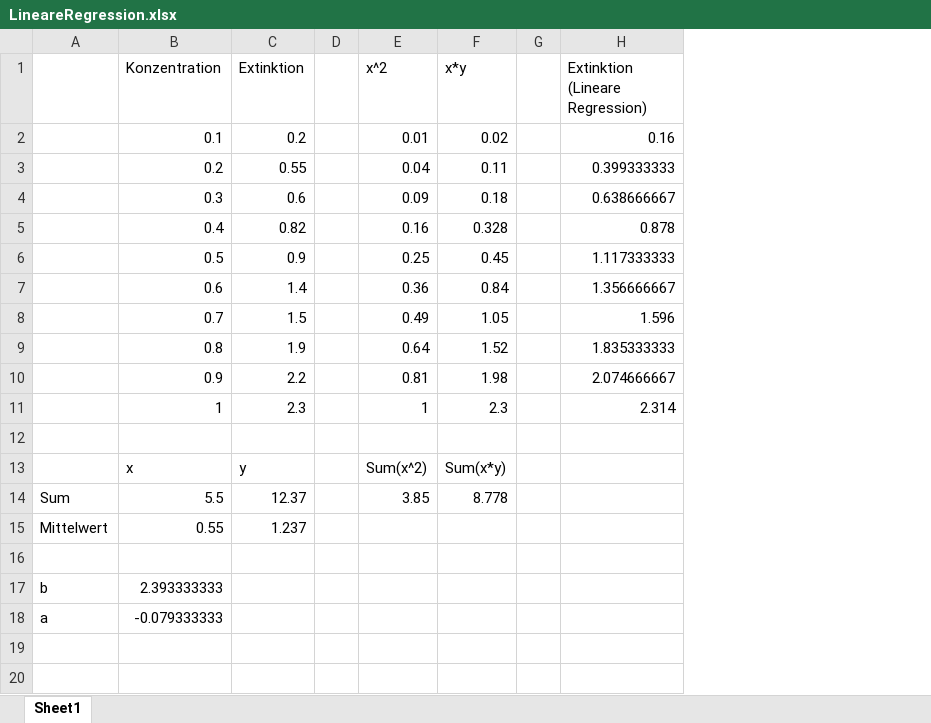
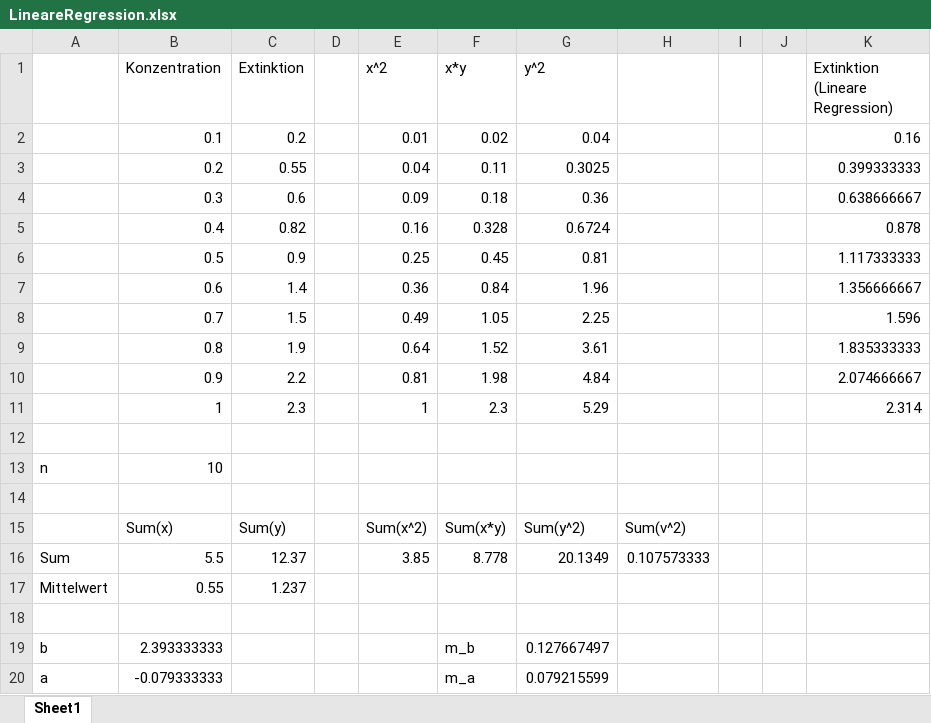
Before and after one commit to alsinmr/ConferenceExamples, an Excel workbook: PraktikumPhysik/LineareRegression.xlsx, sheet Sheet1, drawn as a sheet; values as stored, in another font and other column widths than the file's, no borders; charts and pictures not drawn; addresses are those after the commit; the diff names each change by its address in the sheet, - before the commit and + after, or states it on an @@ line.

Commit message:
Update LineareRegression.xlsx

```diff
--- a/PraktikumPhysik/LineareRegression.xlsx (sheet Sheet1)
+++ b/PraktikumPhysik/LineareRegression.xlsx (sheet Sheet1)
+column G (y^2), rows 2-11: 0.04 | 0.3025 | 0.36 | 0.6724 | 0.81 | 1.96 | 2.25 | 3.61 | 4.84 | 5.29; rows 15-20: Sum(y^2) | 20.1349 |  |  | 0.127667497 | 0.079215599
+column H, rows 15-16: Sum(v^2) | 0.107573333
+column J, empty
+row 13: n | 10
+row 14: (empty)
-B15 (Konzentration): x
+B15 (Konzentration): Sum(x)
-C15 (Extinktion): y
+C15 (Extinktion): Sum(y)
-F19 (x*y): (empty)
+F19 (x*y): m_b
-F20 (x*y): (empty)
+F20 (x*y): m_a
```
Also changed, not shown: formulas that keep their value, charts or pictures.
